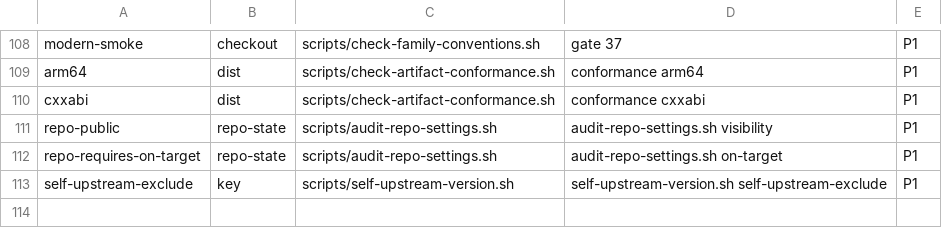
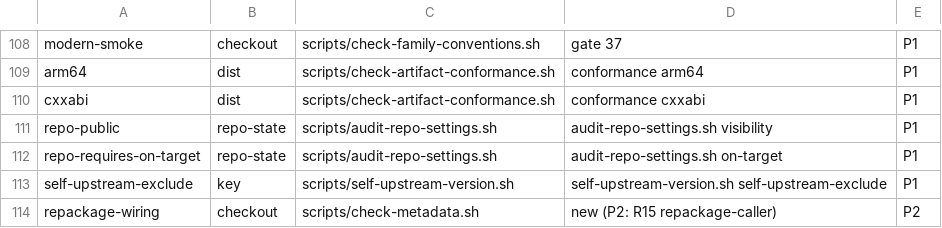
Before and after one commit to Mavergreen/shipyard, a TSV file: scripts/check-ids.tsv, drawn as a sheet; only a part is shown, gaps mark what is left out.

```diff
--- a/scripts/check-ids.tsv
+++ b/scripts/check-ids.tsv
@@ -113 +113,2 @@ repo-requires-on-target	repo-state	scripts/audit-repo-settings.sh	audit-repo-set
 self-upstream-exclude	key	scripts/self-upstream-version.sh	self-upstream-version.sh self-upstream-exclude	P1
+repackage-wiring	checkout	scripts/check-metadata.sh	new (P2: R15 repackage-caller)	P2
```
Also changed, not shown: 29 other files.
